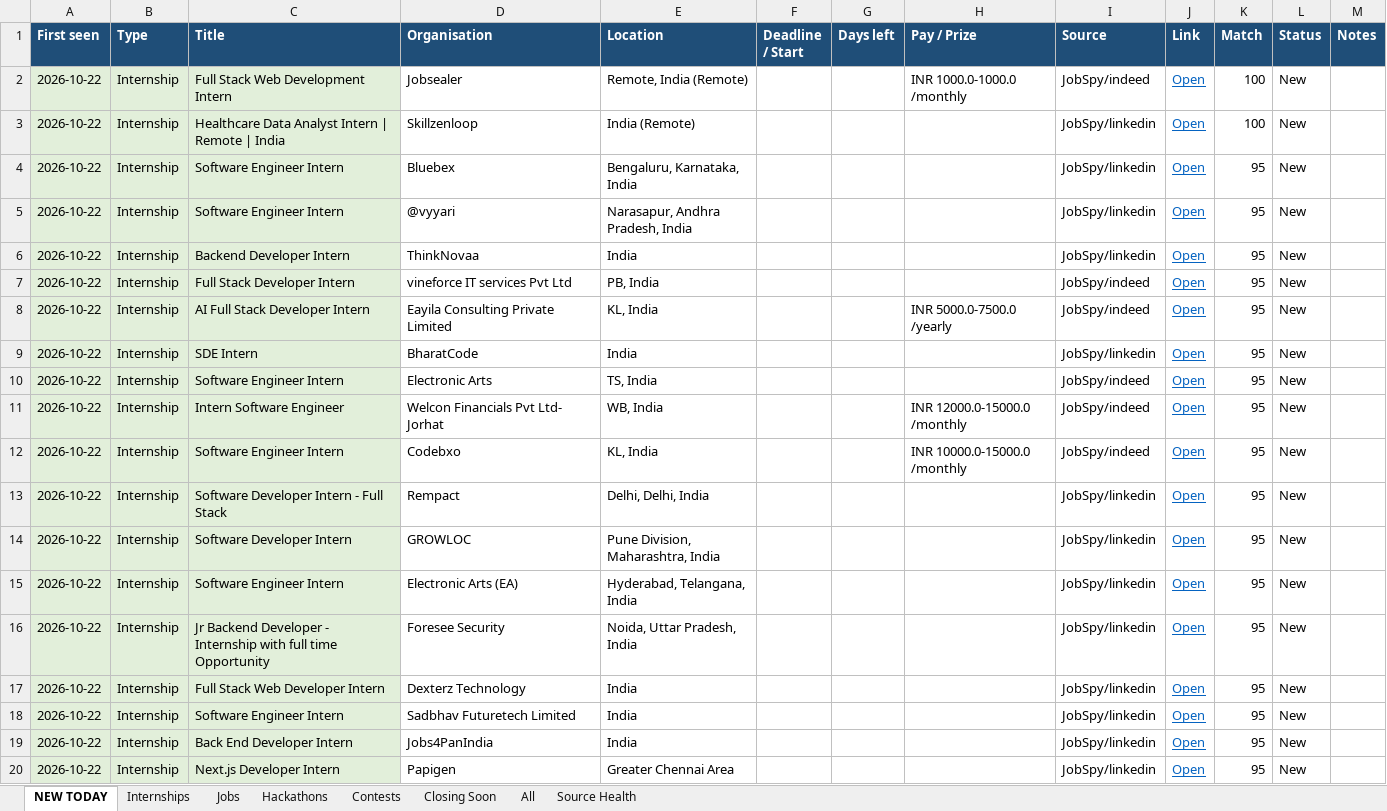
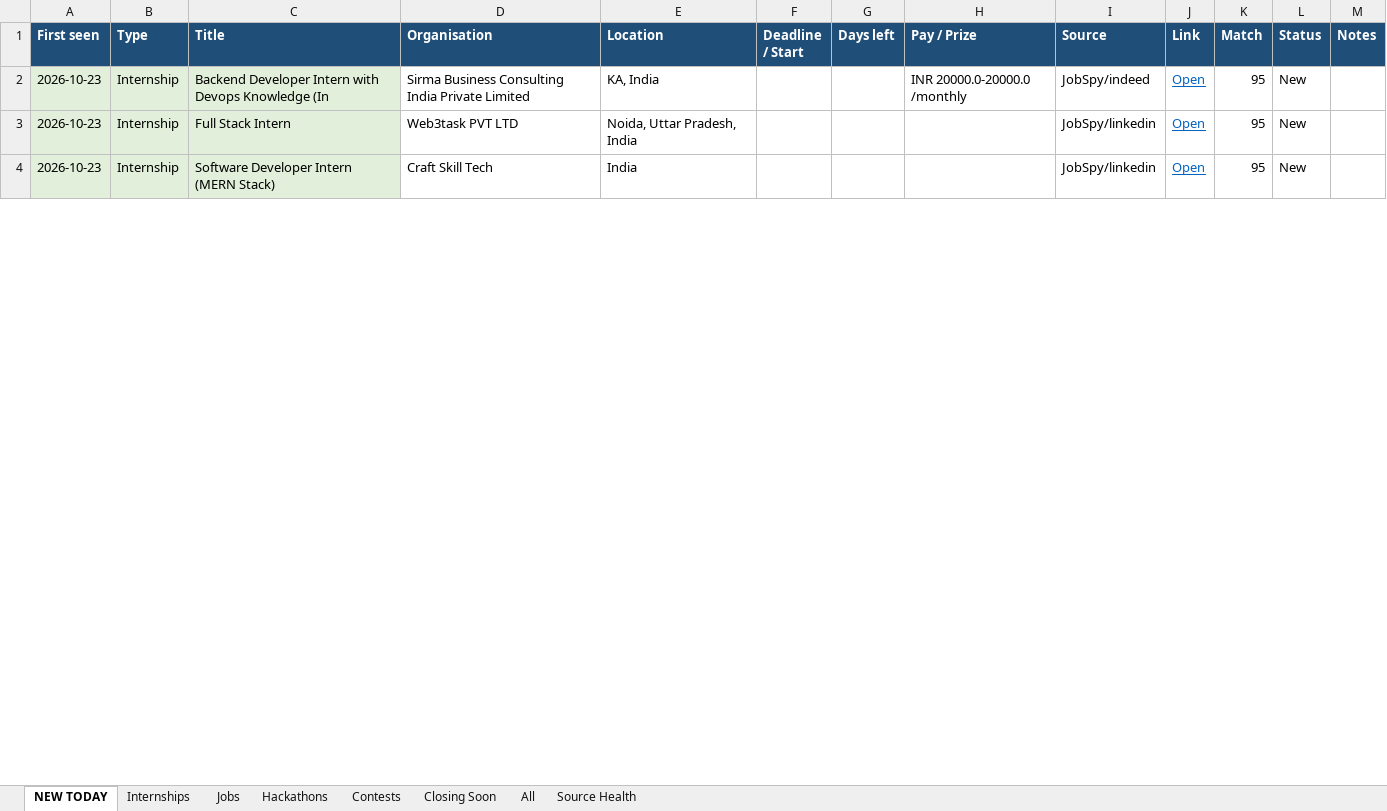
Before and after one commit to Maheswar-Sah00/status, an Excel workbook: opportunities.xlsx, sheet NEW TODAY, drawn as a sheet; only a part is shown; values as stored, in another font and other column widths than the file's, no borders; removed rows and columns are numbered as before the commit, all else as after; the diff covers the shown part only; the diff names each change by its address in the sheet, - before the commit and + after, or states it on an @@ line.

```diff
--- a/opportunities.xlsx (sheet NEW TODAY)
+++ b/opportunities.xlsx (sheet NEW TODAY)
-row 2: 2026-10-22 | Internship | Full Stack Web Development Intern | Jobsealer | Remote, India (Remote) |  |  | INR 1000.0-1000.0 /monthly | JobSpy/indeed | Open | 100 | New
-row 3: 2026-10-22 | Internship | Healthcare Data Analyst Intern | Remote | India | Skillzenloop | India (Remote) |  |  |  | JobSpy/linkedin | Open | 100 | New
-row 4: 2026-10-22 | Internship | Software Engineer Intern | Bluebex | Bengaluru, Karnataka, India |  |  |  | JobSpy/linkedin | Open | 95 | New
-row 5: 2026-10-22 | Internship | Software Engineer Intern | @vyyari | Narasapur, Andhra Pradesh, India |  |  |  | JobSpy/linkedin | Open | 95 | New
-row 6: 2026-10-22 | Internship | Backend Developer Intern | ThinkNovaa | India |  |  |  | JobSpy/linkedin | Open | 95 | New
-row 7: 2026-10-22 | Internship | Full Stack Developer Intern | vineforce IT services Pvt Ltd | PB, India |  |  |  | JobSpy/indeed | Open | 95 | New
-A2 (First seen): 2026-10-22
+A2 (First seen): 2026-10-23
-C2 (Title): AI Full Stack Developer Intern
+C2 (Title): Backend Developer Intern with Devops Knowledge (In
-D2 (Organisation): Eayila Consulting Private Limited
+D2 (Organisation): Sirma Business Consulting India Private Limited
-E2 (Location): KL, India
+E2 (Location): KA, India
-H2 (Pay / Prize): INR 5000.0-7500.0 /yearly
+H2 (Pay / Prize): INR 20000.0-20000.0 /monthly
-row 9: 2026-10-22 | Internship | SDE Intern | BharatCode | India |  |  |  | JobSpy/linkedin | Open | 95 | New
-row 10: 2026-10-22 | Internship | Software Engineer Intern | Electronic Arts | TS, India |  |  |  | JobSpy/indeed | Open | 95 | New
-row 11: 2026-10-22 | Internship | Intern Software Engineer | Welcon Financials Pvt Ltd- Jorhat | WB, India |  |  | INR 12000.0-15000.0 /monthly | JobSpy/indeed | Open | 95 | New
-row 12: 2026-10-22 | Internship | Software Engineer Intern | Codebxo | KL, India |  |  | INR 10000.0-15000.0 /monthly | JobSpy/indeed | Open | 95 | New
-row 13: 2026-10-22 | Internship | Software Developer Intern - Full Stack | Rempact | Delhi, Delhi, India |  |  |  | JobSpy/linkedin | Open | 95 | New
-row 14: 2026-10-22 | Internship | Software Developer Intern | GROWLOC | Pune Division, Maharashtra, India |  |  |  | JobSpy/linkedin | Open | 95 | New
-row 15: 2026-10-22 | Internship | Software Engineer Intern | Electronic Arts (EA) | Hyderabad, Telangana, India |  |  |  | JobSpy/linkedin | Open | 95 | New
-A3:A4 (First seen): 2026-10-22
+A3:A4 (First seen): 2026-10-23
-C3 (Title): Jr Backend Developer - Internship with full time Opportunity
+C3 (Title): Full Stack Intern
-D3 (Organisation): Foresee Security
+D3 (Organisation): Web3task PVT LTD
-C4 (Title): Full Stack Web Developer Intern
+C4 (Title): Software Developer Intern (MERN Stack)
-D4 (Organisation): Dexterz Technology
+D4 (Organisation): Craft Skill Tech
-row 18: 2026-10-22 | Internship | Software Engineer Intern | Sadbhav Futuretech Limited | India |  |  |  | JobSpy/linkedin | Open | 95 | New
-row 19: 2026-10-22 | Internship | Back End Developer Intern | Jobs4PanIndia | India |  |  |  | JobSpy/linkedin | Open | 95 | New
-row 20: 2026-10-22 | Internship | Next.js Developer Intern | Papigen | Greater Chennai Area |  |  |  | JobSpy/linkedin | Open | 95 | New
```
Also changed, not shown: 2 added rows, 106 removed rows and 135 edited cells elsewhere in this sheet, sheet Closing Soon, sheet All, sheet Internships, sheet Jobs, sheet Hackathons, sheet Contests, 1 more sheet, hidden cells, 1 other file.
